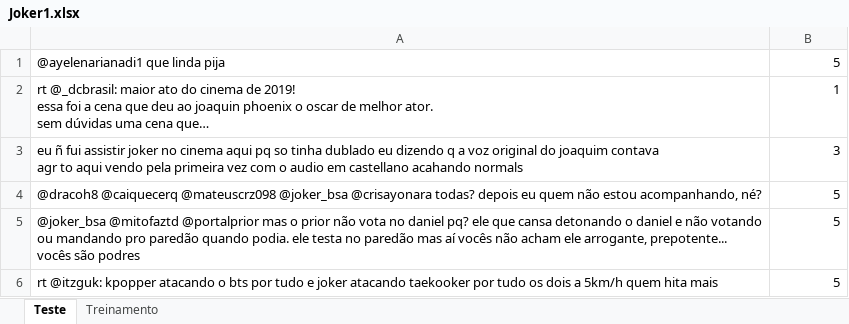
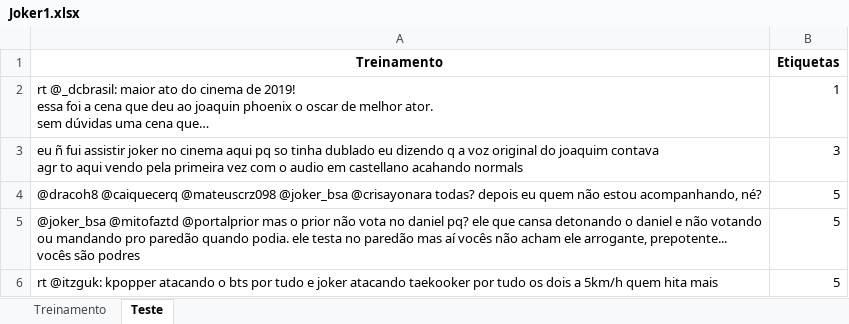
Before and after one commit to beatrizcf2/P1_Cdados_BW, an Excel workbook: interface_etiquetagem_tweets/Joker1.xlsx, sheet Teste, drawn as a sheet; only a part is shown; values as stored, in another font and other column widths than the file's, no borders; removed rows and columns are numbered as before the commit, all else as after; the diff names each change by its address in the sheet, - before the commit and + after, or states it on an @@ line.

```diff
--- a/interface_etiquetagem_tweets/Joker1.xlsx (sheet Teste)
+++ b/interface_etiquetagem_tweets/Joker1.xlsx (sheet Teste)
@@ sheet tab order changed: Treinamento | Teste @@
-row 1: @ayelenarianadi1 que linda pija | 5
+row 1: Treinamento | Etiquetas
```
Also changed, not shown: 3 other files.
